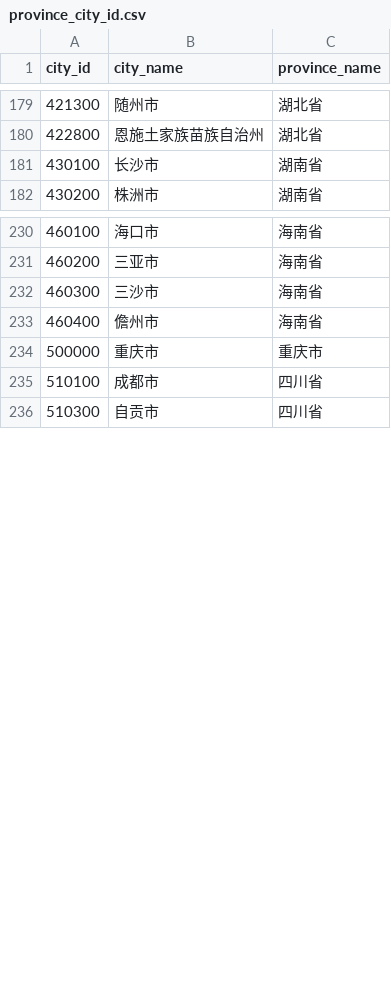
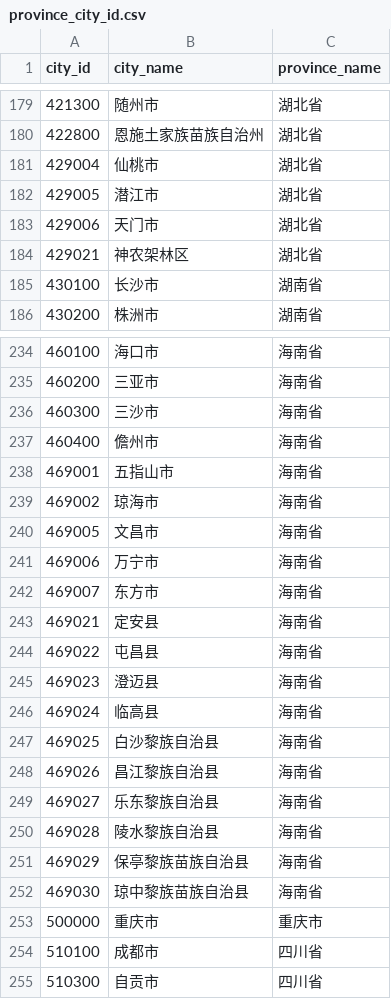
Before and after one commit to mvpboss1004/baidu_migration, a CSV file: province_city_id.csv, drawn as a sheet; only a part is shown, gaps mark what is left out; the diff covers the shown part only; the diff names each change by its address in the sheet, - before the commit and + after, or states it on an @@ line.

Commit message:
correct some cities

```diff
--- a/province_city_id.csv
+++ b/province_city_id.csv
+row 181: 429004 | 仙桃市 | 湖北省
+row 182: 429005 | 潜江市 | 湖北省
+row 183: 429006 | 天门市 | 湖北省
+row 184: 429021 | 神农架林区 | 湖北省
+row 238: 469001 | 五指山市 | 海南省
+row 239: 469002 | 琼海市 | 海南省
+row 240: 469005 | 文昌市 | 海南省
+row 241: 469006 | 万宁市 | 海南省
+row 242: 469007 | 东方市 | 海南省
+row 243: 469021 | 定安县 | 海南省
+row 244: 469022 | 屯昌县 | 海南省
+row 245: 469023 | 澄迈县 | 海南省
+row 246: 469024 | 临高县 | 海南省
+row 247: 469025 | 白沙黎族自治县 | 海南省
+row 248: 469026 | 昌江黎族自治县 | 海南省
+row 249: 469027 | 乐东黎族自治县 | 海南省
+row 250: 469028 | 陵水黎族自治县 | 海南省
+row 251: 469029 | 保亭黎族苗族自治县 | 海南省
+row 252: 469030 | 琼中黎族苗族自治县 | 海南省
```
Also changed, not shown: 10 added rows and 30 edited cells elsewhere in this file.
